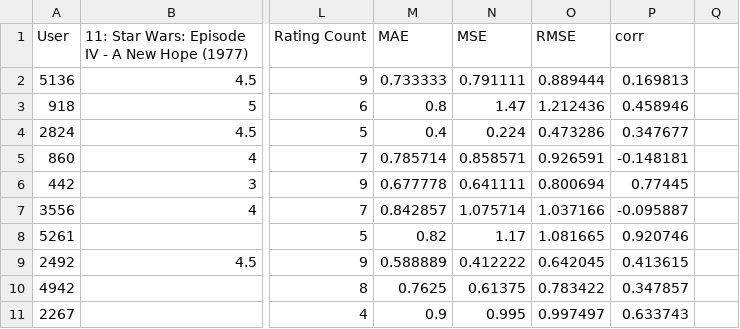
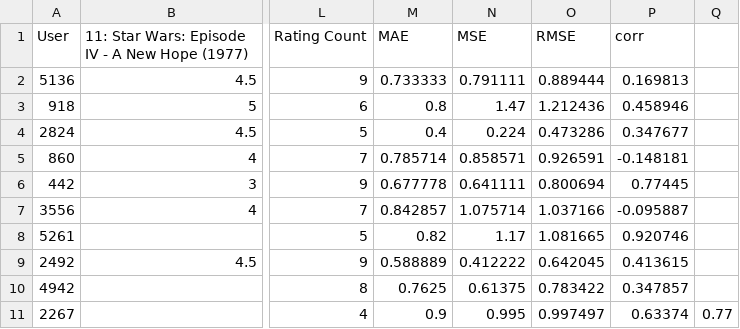
Before and after one commit to JBreitenbr/Recommender-Systems, a CSV file: Evaluation and Metrics/by_user.csv, drawn as a sheet; only a part is shown, gaps mark what is left out; the diff names each change by its address in the sheet, - before the commit and + after, or states it on an @@ line.

Commit message:
Update by_user.csv

```diff
--- a/Evaluation and Metrics/by_user.csv
+++ b/Evaluation and Metrics/by_user.csv
-P11 (corr): 0.633743
+P11 (corr): 0.63374
-Q11: (empty)
+Q11: 0.77
```
